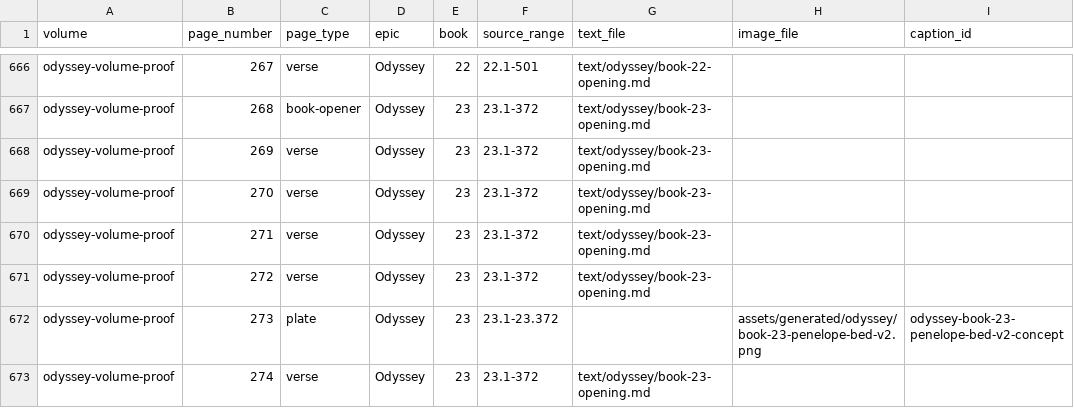
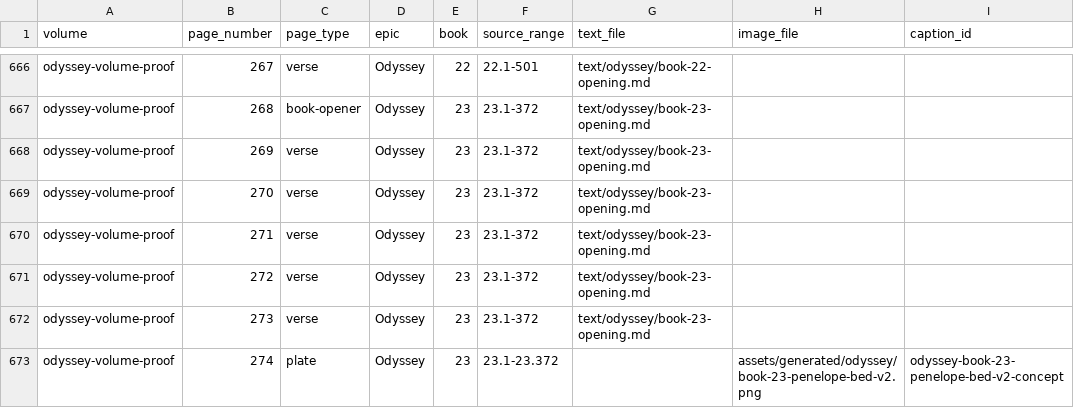
Before and after one commit to CastaliaInstitute/inq-homer-blake, a CSV file: design/architecture-page-map.csv, drawn as a sheet; only a part is shown, gaps mark what is left out; the diff covers the shown part only; the diff names each change by its address in the sheet, - before the commit and + after, or states it on an @@ line.

Commit message:
complete Odyssey Book 23 density revision

```diff
--- a/design/architecture-page-map.csv
+++ b/design/architecture-page-map.csv
-C672 (page_type): plate
+C672 (page_type): verse
-F672 (source_range): 23.1-23.372
+F672 (source_range): 23.1-372
-G672 (text_file): (empty)
+G672 (text_file): text/odyssey/book-23-opening.md
-H672 (image_file): assets/generated/odyssey/book-23-penelope-bed-v2.png
+H672 (image_file): (empty)
-I672 (caption_id): odyssey-book-23-penelope-bed-v2-concept
+I672 (caption_id): (empty)
-C673 (page_type): verse
+C673 (page_type): plate
-F673 (source_range): 23.1-372
+F673 (source_range): 23.1-23.372
-G673 (text_file): text/odyssey/book-23-opening.md
+G673 (text_file): (empty)
-H673 (image_file): (empty)
+H673 (image_file): assets/generated/odyssey/book-23-penelope-bed-v2.png
-I673 (caption_id): (empty)
+I673 (caption_id): odyssey-book-23-penelope-bed-v2-concept
```
Also changed, not shown: 1 added row and 10 edited cells elsewhere in this file, design/volume-proof-book-starts.csv, text/meter-outliers.csv, 22 other files.
